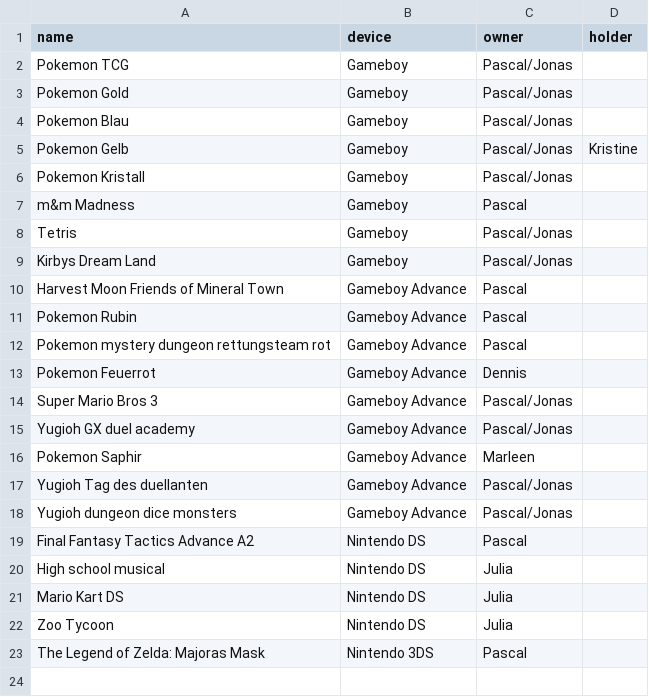
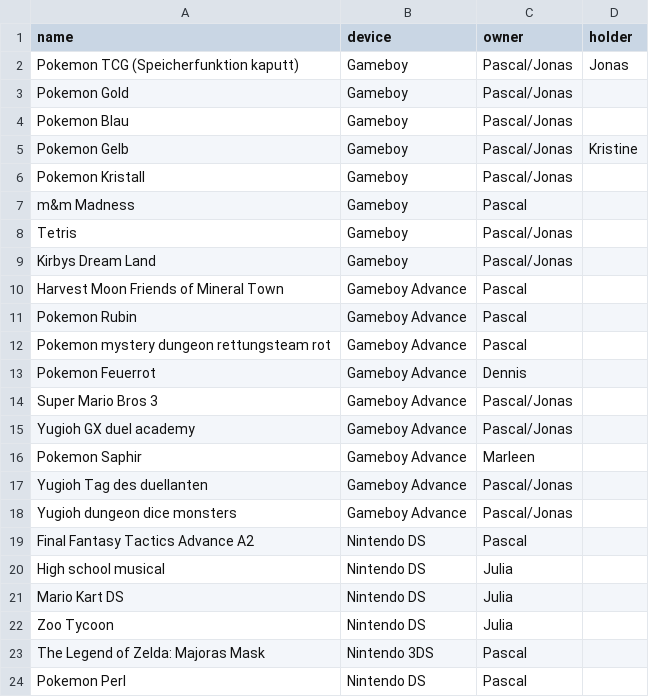
Before and after one commit to diligence-dev/nintendo-archive, a CSV file: games.csv, drawn as a sheet.

Commit message:
Update games.csv

```diff
--- a/games.csv
+++ b/games.csv
@@ -1,3 +1,3 @@
 name,device,owner,holder
-Pokemon TCG,Gameboy,Pascal/Jonas,
+Pokemon TCG (Speicherfunktion kaputt),Gameboy,Pascal/Jonas,Jonas
 Pokemon Gold,Gameboy,Pascal/Jonas,
@@ -23 +23,2 @@ Zoo Tycoon ,Nintendo DS,Julia,
 The Legend of Zelda: Majoras Mask,Nintendo 3DS,Pascal,
+Pokemon Perl,Nintendo DS,Pascal,
```
